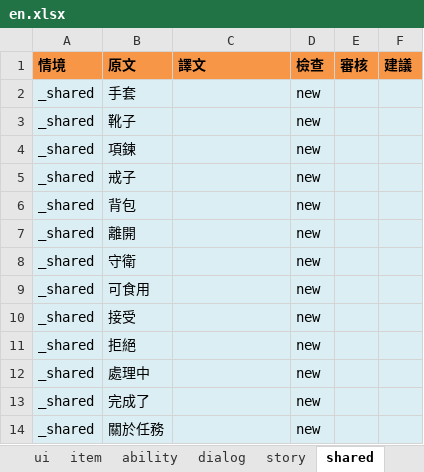
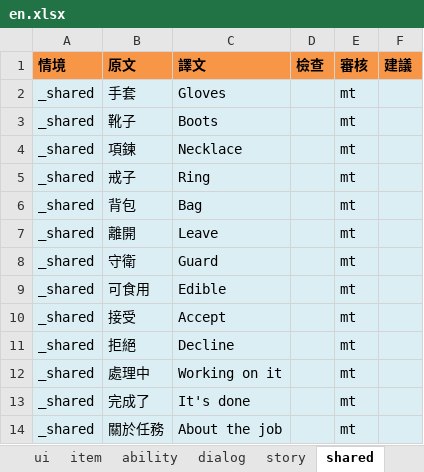
Before and after one commit to bwm0822/game_02, an Excel workbook: xls/lang/en.xlsx, sheet shared, drawn as a sheet; values as stored, in another font and other column widths than the file's, no borders; the diff names each change by its address in the sheet, - before the commit and + after, or states it on an @@ line.

```diff
--- a/xls/lang/en.xlsx (sheet shared)
+++ b/xls/lang/en.xlsx (sheet shared)
-C2 (譯文): (empty)
+C2 (譯文): Gloves
-D2:D14 (檢查): new
+D2:D14 (檢查): (empty)
-E2:E14 (審核): (empty)
+E2:E14 (審核): mt
-C3 (譯文): (empty)
+C3 (譯文): Boots
-C4 (譯文): (empty)
+C4 (譯文): Necklace
-C5 (譯文): (empty)
+C5 (譯文): Ring
-C6 (譯文): (empty)
+C6 (譯文): Bag
-C7 (譯文): (empty)
+C7 (譯文): Leave
-C8 (譯文): (empty)
+C8 (譯文): Guard
-C9 (譯文): (empty)
+C9 (譯文): Edible
-C10 (譯文): (empty)
+C10 (譯文): Accept
-C11 (譯文): (empty)
+C11 (譯文): Decline
-C12 (譯文): (empty)
+C12 (譯文): Working on it
-C13 (譯文): (empty)
+C13 (譯文): It's done
-C14 (譯文): (empty)
+C14 (譯文): About the job
```
Also changed, not shown: sheet ui, sheet story, sheet ability, sheet item, sheet dialog, 6 other files.
